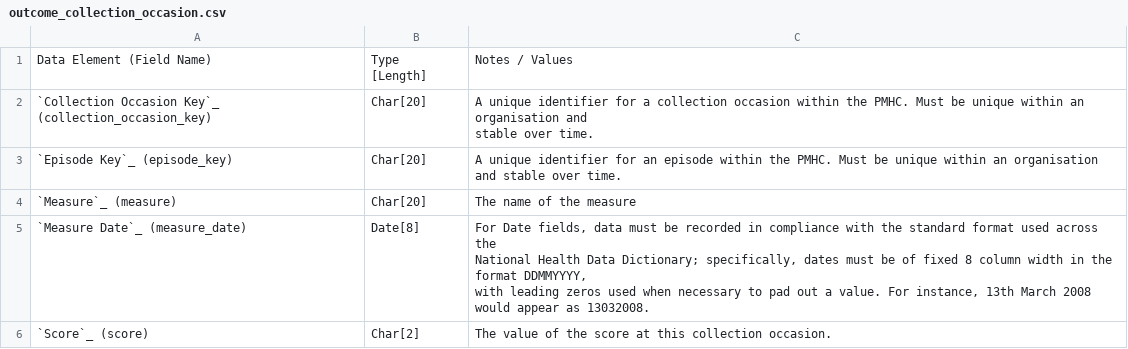
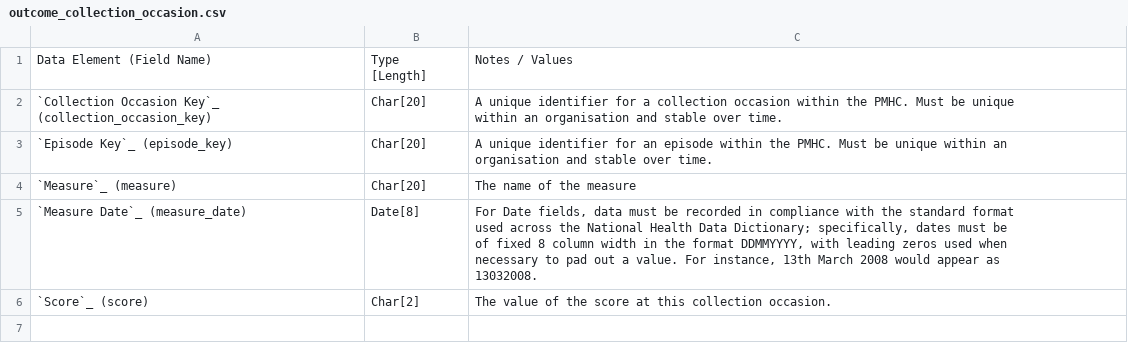
Before and after one commit to strategicdata/pmhc-mds-spec, a CSV file: doc/records/outcome_collection_occasion.csv, drawn as a sheet.

```diff
--- a/doc/records/outcome_collection_occasion.csv
+++ b/doc/records/outcome_collection_occasion.csv
@@ -1,9 +1,10 @@
 Data Element (Field Name),Type [Length],Notes / Values
-"`Collection Occasion Key`_ (collection_occasion_key)
-
-",Char[20],"A unique identifier for a collection occasion within the PMHC. Must be unique within an organisation and
-stable over time."
-"`Episode Key`_ (episode_key)
-
-",Char[20],A unique identifier for an episode within the PMHC. Must be unique within an organisation and stable over time.
+"`Collection Occasion Key`_ (collection_occasion_key)
+
+",Char[20],"A unique identifier for a collection occasion within the PMHC. Must be unique
+within an organisation and stable over time."
+"`Episode Key`_ (episode_key)
+
+",Char[20],"A unique identifier for an episode within the PMHC. Must be unique within an
+organisation and stable over time."
 "`Measure`_ (measure)
@@ -11,7 +12,9 @@ stable over time."
 ",Char[20],The name of the measure
-"`Measure Date`_ (measure_date)
-
-",Date[8],"For Date fields, data must be recorded in compliance with the standard format used across the
-National Health Data Dictionary; specifically, dates must be of fixed 8 column width in the format DDMMYYYY,
-with leading zeros used when necessary to pad out a value. For instance, 13th March 2008 would appear as 13032008."
+"`Measure Date`_ (measure_date)
+
+",Date[8],"For Date fields, data must be recorded in compliance with the standard format
+used across the National Health Data Dictionary; specifically, dates must be
+of fixed 8 column width in the format DDMMYYYY, with leading zeros used when
+necessary to pad out a value. For instance, 13th March 2008 would appear as
+13032008."
 "`Score`_ (score)
```
Also changed, not shown: doc/records/client.csv, doc/records/episode.csv, 10 other files.
